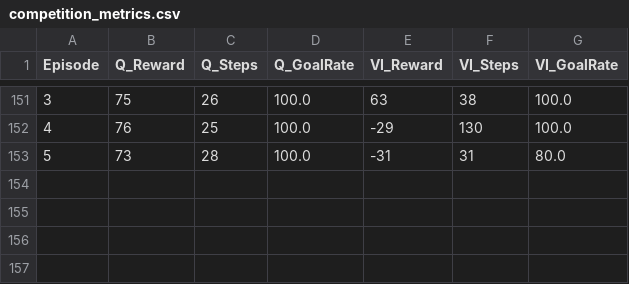
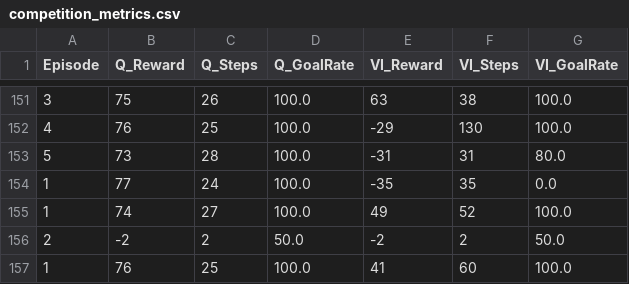
Before and after one commit to kobylev/L47-Homework, a CSV file: assets/competition_metrics.csv, drawn as a sheet; only a part is shown, gaps mark what is left out; the diff names each change by its address in the sheet, - before the commit and + after, or states it on an @@ line.

```diff
--- a/assets/competition_metrics.csv
+++ b/assets/competition_metrics.csv
+row 154: 1 | 77 | 24 | 100.0 | -35 | 35 | 0.0
+row 155: 1 | 74 | 27 | 100.0 | 49 | 52 | 100.0
+row 156: 2 | -2 | 2 | 50.0 | -2 | 2 | 50.0
+row 157: 1 | 76 | 25 | 100.0 | 41 | 60 | 100.0
```
Also changed, not shown: 3 other files.
